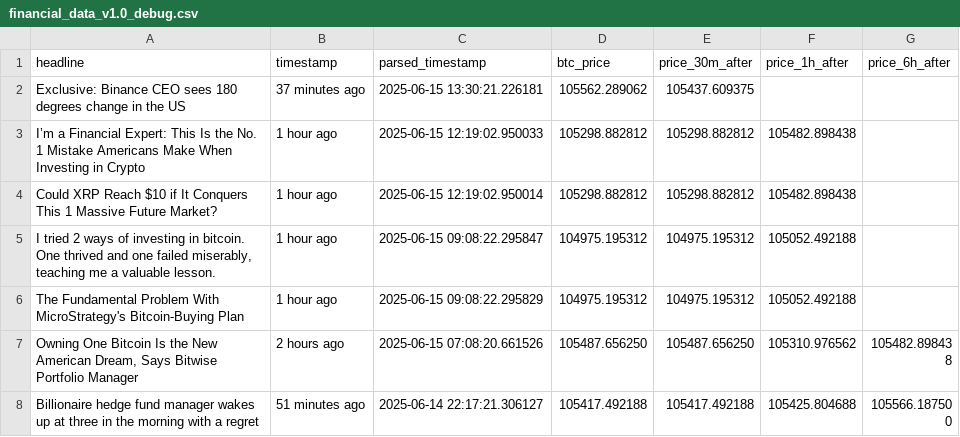
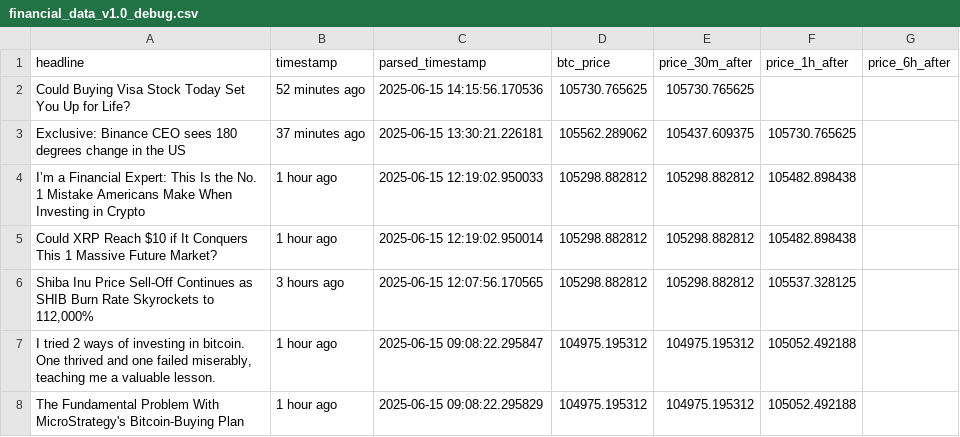
Before and after one commit to lucasmalinski/financial-sentiment-pipeline, a CSV file: financial_data_v1.0_debug.csv, drawn as a sheet; only a part is shown; the shorter side is filled out with more unchanged rows.

```diff
--- a/financial_data_v1.0_debug.csv
+++ b/financial_data_v1.0_debug.csv
@@ -1,5 +1,7 @@
 headline,timestamp,parsed_timestamp,btc_price,price_30m_after,price_1h_after,price_6h_after
-Exclusive: Binance CEO sees 180 degrees change in the US,37 minutes ago,2025-06-15 13:30:21.226181,105562.289062,105437.609375,,
+Could Buying Visa Stock Today Set You Up for Life?,52 minutes ago,2025-06-15 14:15:56.170536,105730.765625,105730.765625,,
+Exclusive: Binance CEO sees 180 degrees change in the US,37 minutes ago,2025-06-15 13:30:21.226181,105562.289062,105437.609375,105730.765625,
 I’m a Financial Expert: This Is the No. 1 Mistake Americans Make When Investing in Crypto,1 hour ago,2025-06-15 12:19:02.950033,105298.882812,105298.882812,105482.898438,
 Could XRP Reach $10 if It Conquers This 1 Massive Future Market?,1 hour ago,2025-06-15 12:19:02.950014,105298.882812,105298.882812,105482.898438,
+"Shiba Inu Price Sell-Off Continues as SHIB Burn Rate Skyrockets to 112,000%",3 hours ago,2025-06-15 12:07:56.170565,105298.882812,105298.882812,105537.328125,
 "I tried 2 ways of investing in bitcoin. One thrived and one failed miserably, teaching me a valuable lesson.",1 hour ago,2025-06-15 09:08:22.295847,104975.195312,104975.195312,105052.492188,
```
Also changed, not shown: 1 other file.
